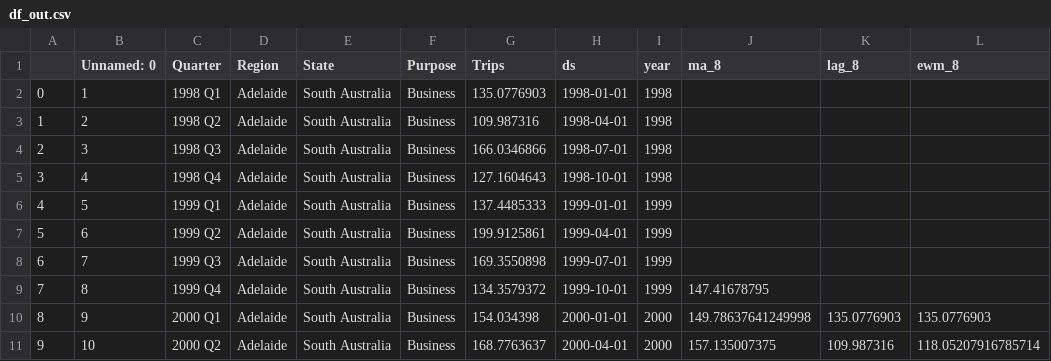
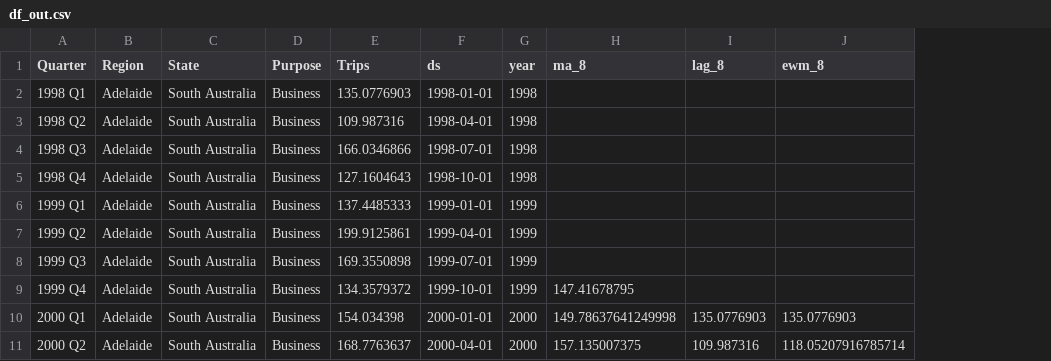
Before and after one commit to alexhallam/ts_vid, a CSV file: data/df_out.csv, drawn as a sheet; only a part is shown; the diff names each change by its address in the sheet, - before the commit and + after, or states it on an @@ line.

```diff
--- a/data/df_out.csv
+++ b/data/df_out.csv
-column A, rows 2-11: 0 | 1 | 2 | 3 | 4 | 5 | 6 | 7 | 8 | 9
-column B (Unnamed: 0), rows 2-11: 1 | 2 | 3 | 4 | 5 | 6 | 7 | 8 | 9 | 10
```
Also changed, not shown: 4 other files.
